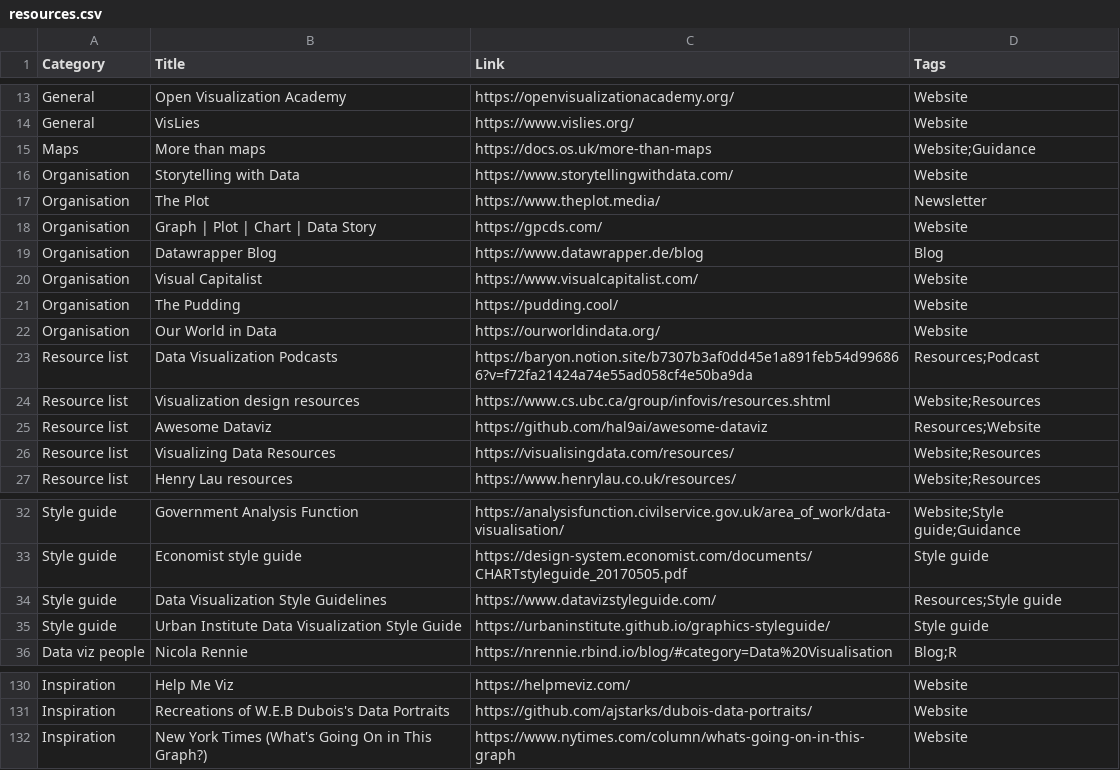
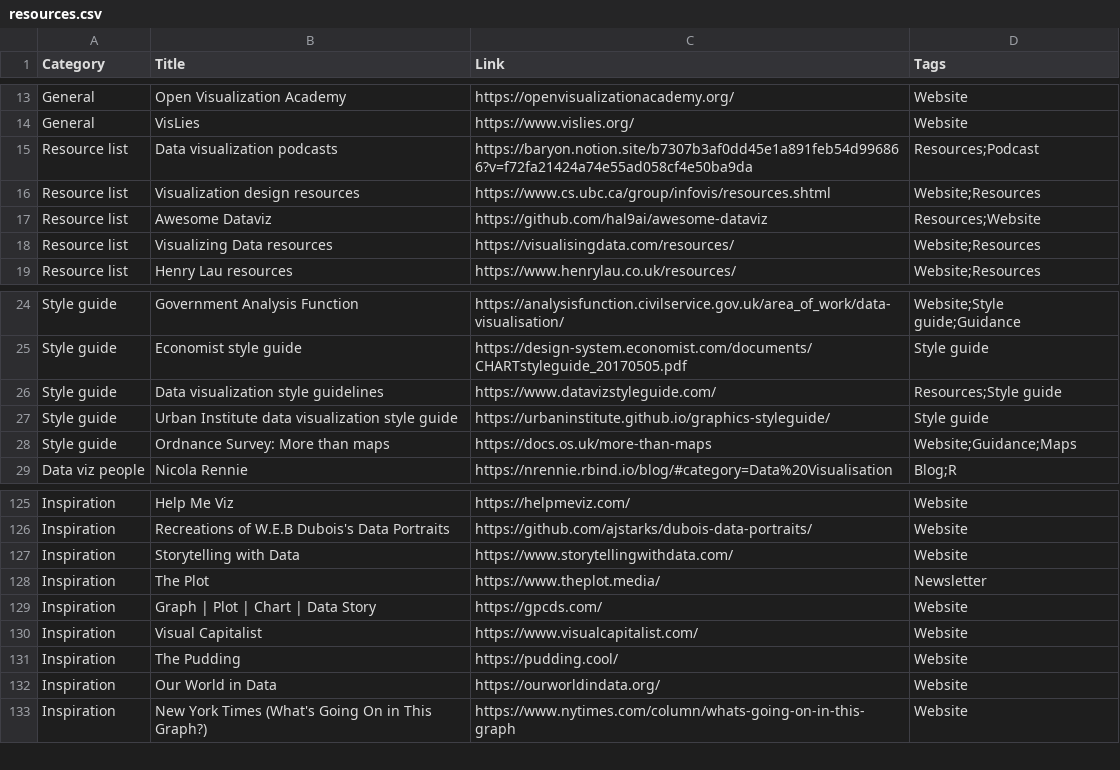
Before and after one commit to nrennie/data-viz-resources, a CSV file: resources.csv, drawn as a sheet; only a part is shown, gaps mark what is left out; the diff covers the shown part only.

Commit message:
Update resources.csv

```diff
--- a/resources.csv
+++ b/resources.csv
@@ -14,14 +14,6 @@ General,Open Visualization Academy,https://openvisualizationacademy.org/,Website
 General,VisLies,https://www.vislies.org/,Website
-Maps,More than maps,https://docs.os.uk/more-than-maps,Website;Guidance
-Organisation,Storytelling with Data,https://www.storytellingwithdata.com/,Website
-Organisation,The Plot,https://www.theplot.media/,Newsletter
-Organisation,"Graph | Plot | Chart | Data Story",https://gpcds.com/,Website
-Organisation,Datawrapper Blog,https://www.datawrapper.de/blog,Blog
-Organisation,Visual Capitalist,https://www.visualcapitalist.com/,Website
-Organisation,The Pudding,https://pudding.cool/,Website
-Organisation,Our World in Data,https://ourworldindata.org/,Website
-Resource list,Data Visualization Podcasts,https://baryon.notion.site/b7307b3af0dd45e1a891feb54d996866?v=f72fa21424a74e55ad058cf4e50ba9da,Resources;Podcast
+Resource list,Data visualization podcasts,https://baryon.notion.site/b7307b3af0dd45e1a891feb54d996866?v=f72fa21424a74e55ad058cf4e50ba9da,Resources;Podcast
 Resource list,Visualization design resources,https://www.cs.ubc.ca/group/infovis/resources.shtml,Website;Resources
 Resource list,Awesome Dataviz,https://github.com/hal9ai/awesome-dataviz,Resources;Website
-Resource list,Visualizing Data Resources,https://visualisingdata.com/resources/,Website;Resources
+Resource list,Visualizing Data resources,https://visualisingdata.com/resources/,Website;Resources
 Resource list,Henry Lau resources,https://www.henrylau.co.uk/resources/,Website;Resources
@@ -33,4 +25,5 @@ Style guide,Government Analysis Function,https://analysisfunction.civilservice.g
 Style guide,Economist style guide,https://design-system.economist.com/documents/CHARTstyleguide_20170505.pdf,Style guide
-Style guide,Data Visualization Style Guidelines,https://www.datavizstyleguide.com/,Resources;Style guide
-Style guide,Urban Institute Data Visualization Style Guide,https://urbaninstitute.github.io/graphics-styleguide/,Style guide
+Style guide,Data visualization style guidelines,https://www.datavizstyleguide.com/,Resources;Style guide
+Style guide,Urban Institute data visualization style guide,https://urbaninstitute.github.io/graphics-styleguide/,Style guide
+Style guide,Ordnance Survey: More than maps,https://docs.os.uk/more-than-maps,Website;Guidance;Maps
 Data viz people,Nicola Rennie,https://nrennie.rbind.io/blog/#category=Data%20Visualisation,Blog;R
@@ -131,2 +126,8 @@ Inspiration,Help Me Viz,https://helpmeviz.com/,Website
 Inspiration,Recreations of W.E.B Dubois's Data Portraits,https://github.com/ajstarks/dubois-data-portraits/,Website
+Inspiration,Storytelling with Data,https://www.storytellingwithdata.com/,Website
+Inspiration,The Plot,https://www.theplot.media/,Newsletter
+Inspiration,"Graph | Plot | Chart | Data Story",https://gpcds.com/,Website
+Inspiration,Visual Capitalist,https://www.visualcapitalist.com/,Website
+Inspiration,The Pudding,https://pudding.cool/,Website
+Inspiration,Our World in Data,https://ourworldindata.org/,Website
 Inspiration,New York Times (What's Going On in This Graph?),https://www.nytimes.com/column/whats-going-on-in-this-graph,Website
```
Also changed, not shown: 2 added rows and 9 edited cells elsewhere in this file.
